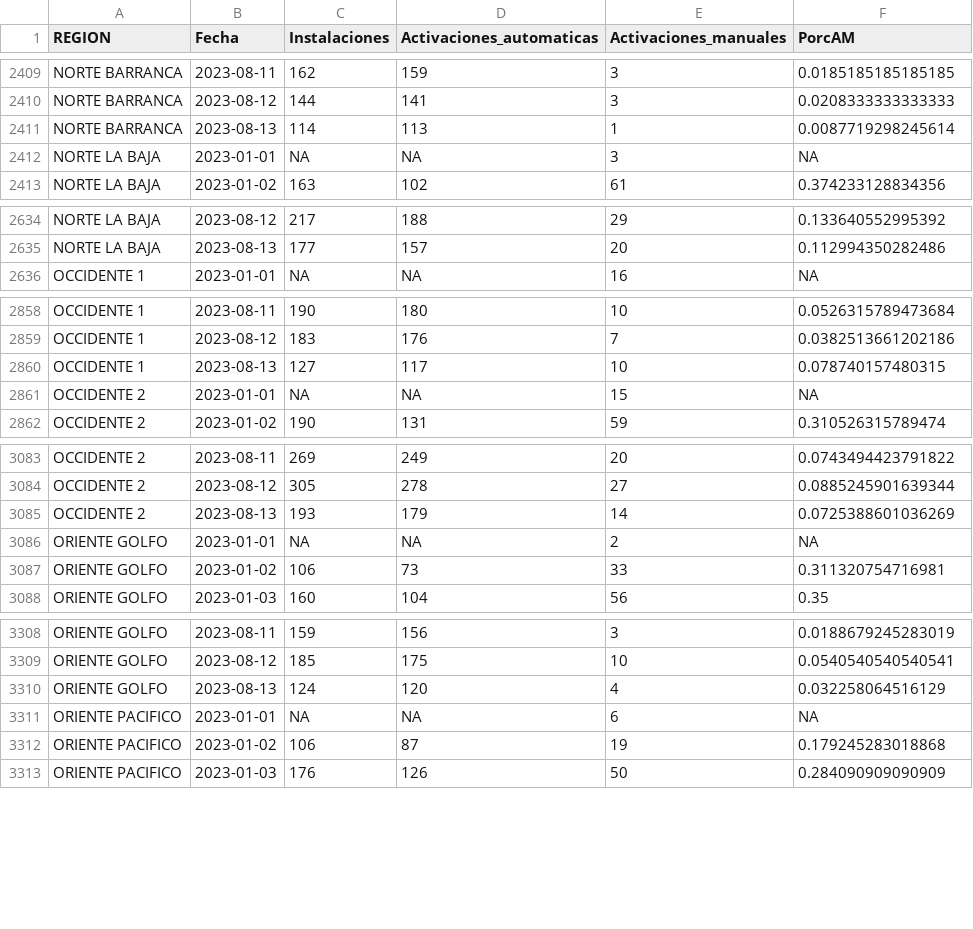
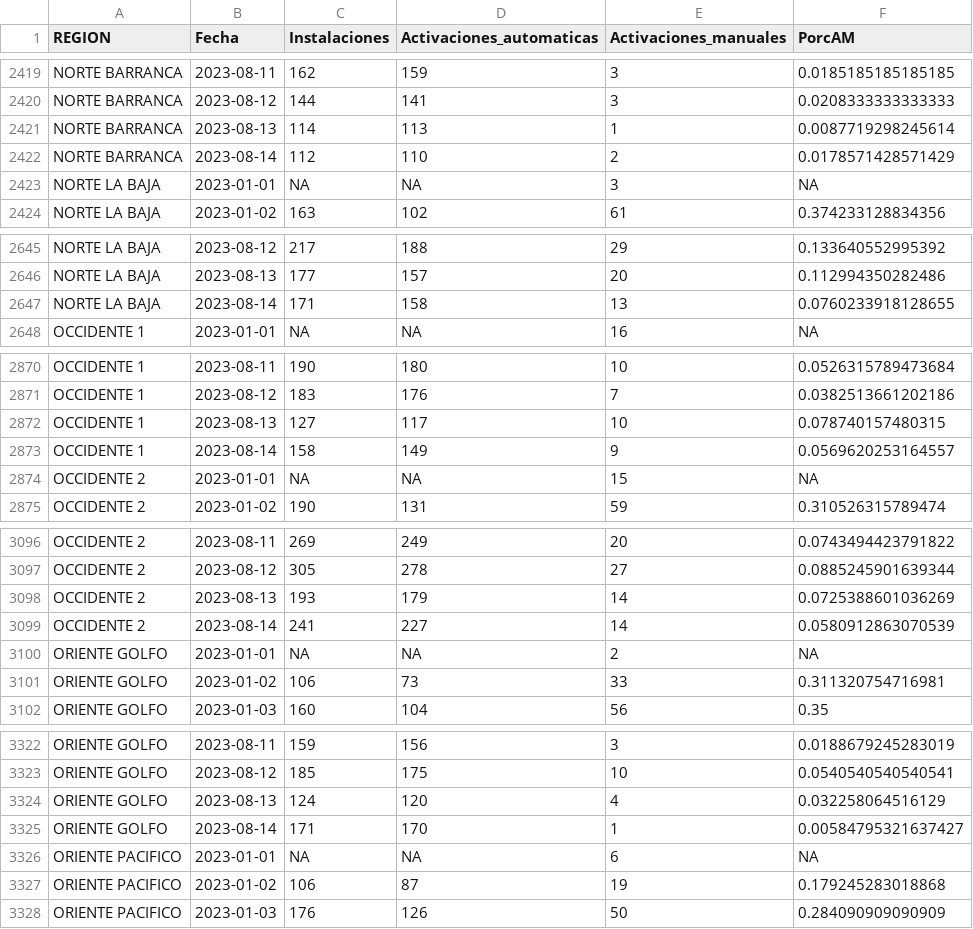
Before and after one commit to tpmineriadatos/tpmineriadatos.github.io, a CSV file: MineriaDD/fuentes/AM_Region.csv, drawn as a sheet; only a part is shown, gaps mark what is left out; the diff covers the shown part only.

```diff
--- a/MineriaDD/fuentes/AM_Region.csv
+++ b/MineriaDD/fuentes/AM_Region.csv
@@ -2411,2 +2421,3 @@ NORTE BARRANCA,2023-08-12,144,141,3,0.0208333333333333
 NORTE BARRANCA,2023-08-13,114,113,1,0.0087719298245614
+NORTE BARRANCA,2023-08-14,112,110,2,0.0178571428571429
 NORTE LA BAJA,2023-01-01,NA,NA,3,NA
@@ -2635,2 +2646,3 @@ NORTE LA BAJA,2023-08-12,217,188,29,0.133640552995392
 NORTE LA BAJA,2023-08-13,177,157,20,0.112994350282486
+NORTE LA BAJA,2023-08-14,171,158,13,0.0760233918128655
 OCCIDENTE 1,2023-01-01,NA,NA,16,NA
@@ -2860,2 +2872,3 @@ OCCIDENTE 1,2023-08-12,183,176,7,0.0382513661202186
 OCCIDENTE 1,2023-08-13,127,117,10,0.078740157480315
+OCCIDENTE 1,2023-08-14,158,149,9,0.0569620253164557
 OCCIDENTE 2,2023-01-01,NA,NA,15,NA
@@ -3085,2 +3098,3 @@ OCCIDENTE 2,2023-08-12,305,278,27,0.0885245901639344
 OCCIDENTE 2,2023-08-13,193,179,14,0.0725388601036269
+OCCIDENTE 2,2023-08-14,241,227,14,0.0580912863070539
 ORIENTE GOLFO,2023-01-01,NA,NA,2,NA
@@ -3310,2 +3324,3 @@ ORIENTE GOLFO,2023-08-12,185,175,10,0.0540540540540541
 ORIENTE GOLFO,2023-08-13,124,120,4,0.032258064516129
+ORIENTE GOLFO,2023-08-14,171,170,1,0.00584795321637427
 ORIENTE PACIFICO,2023-01-01,NA,NA,6,NA
```
Also changed, not shown: 13 added rows elsewhere in this file, MineriaDD/fuentes/AA_Distritos.csv, MineriaDD/fuentes/AA_Plaza.csv, 17 other files.
